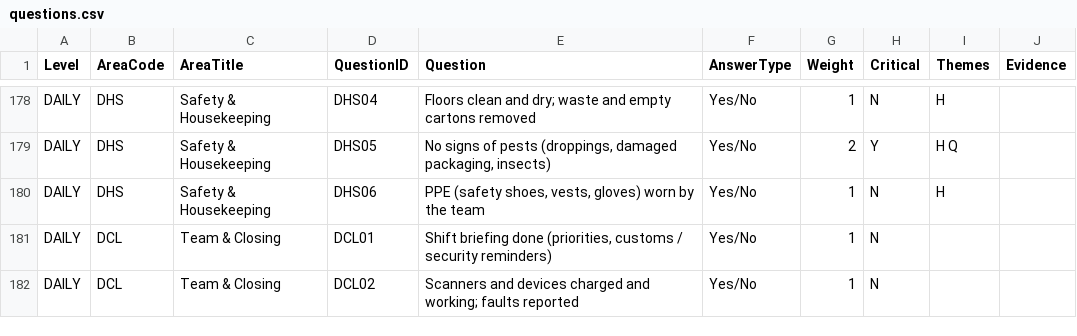
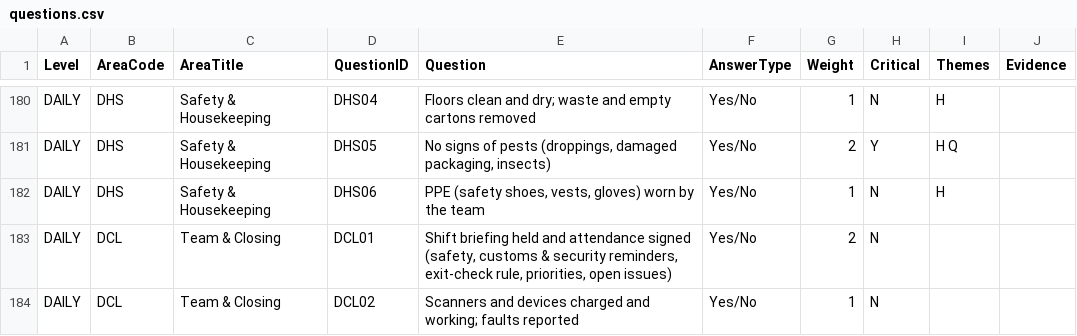
Before and after one commit to anandmacs-droid/ltr-wh-audit, a CSV file: questions.csv, drawn as a sheet; only a part is shown, gaps mark what is left out; the diff covers the shown part only.

Commit message:
Add exit-check (personal items / gate pass) and briefing checks

```diff
--- a/questions.csv
+++ b/questions.csv
@@ -180,3 +182,3 @@ DAILY,DHS,Safety & Housekeeping,DHS05,"No signs of pests (droppings, damaged pac
 DAILY,DHS,Safety & Housekeeping,DHS06,"PPE (safety shoes, vests, gloves) worn by the team",Yes/No,1,N,H,
-DAILY,DCL,Team & Closing,DCL01,"Shift briefing done (priorities, customs / security reminders)",Yes/No,1,N,,
+DAILY,DCL,Team & Closing,DCL01,"Shift briefing held and attendance signed (safety, customs & security reminders, exit-check rule, priorities, open issues)",Yes/No,2,N,,
 DAILY,DCL,Team & Closing,DCL02,Scanners and devices charged and working; faults reported,Yes/No,1,N,,
```
Also changed, not shown: 3 added rows and 4 edited cells elsewhere in this file.
